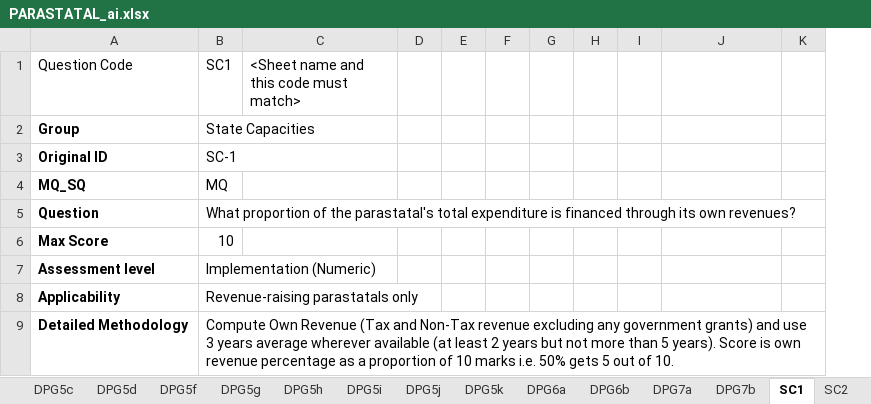
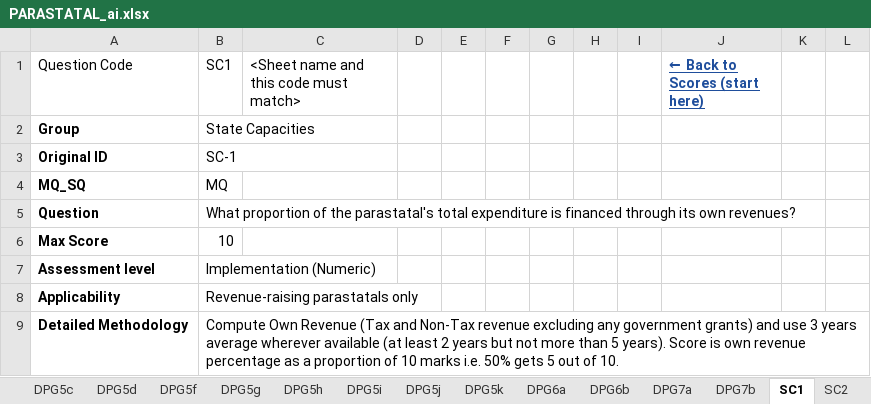
Before and after one commit to janaonline/asics, an Excel workbook: scoring/2027/ai/PARASTATAL_ai.xlsx, sheet SC1, drawn as a sheet; only a part is shown; values as stored, in another font and other column widths than the file's, no borders; the diff names each change by its address in the sheet, - before the commit and + after, or states it on an @@ line.

Commit message:
Updated scores sheet structure

```diff
--- a/scoring/2027/ai/PARASTATAL_ai.xlsx (sheet SC1)
+++ b/scoring/2027/ai/PARASTATAL_ai.xlsx (sheet SC1)
+column L, empty
-J1: (empty)
+J1: ← Back to Scores (start here)
```
Also changed, not shown: sheet Scores (start here), sheet DPG6a, sheet DPG4, sheet SC7a, sheet DPG5h, sheet DPG5f, 36 more sheets, formulas that keep their value, scoring/2027/results/ASICS_2027_Scores.xlsx, 33 other files.
